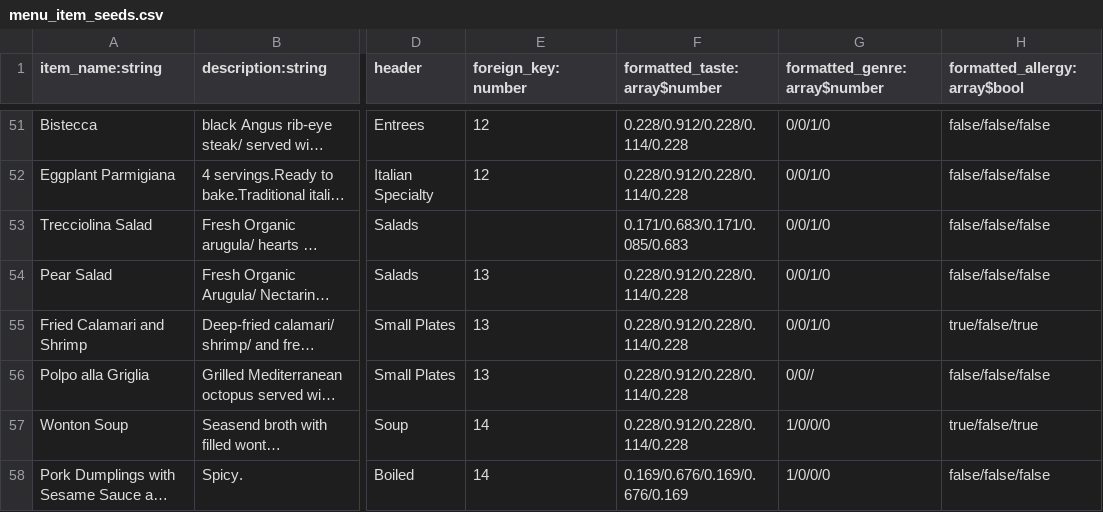
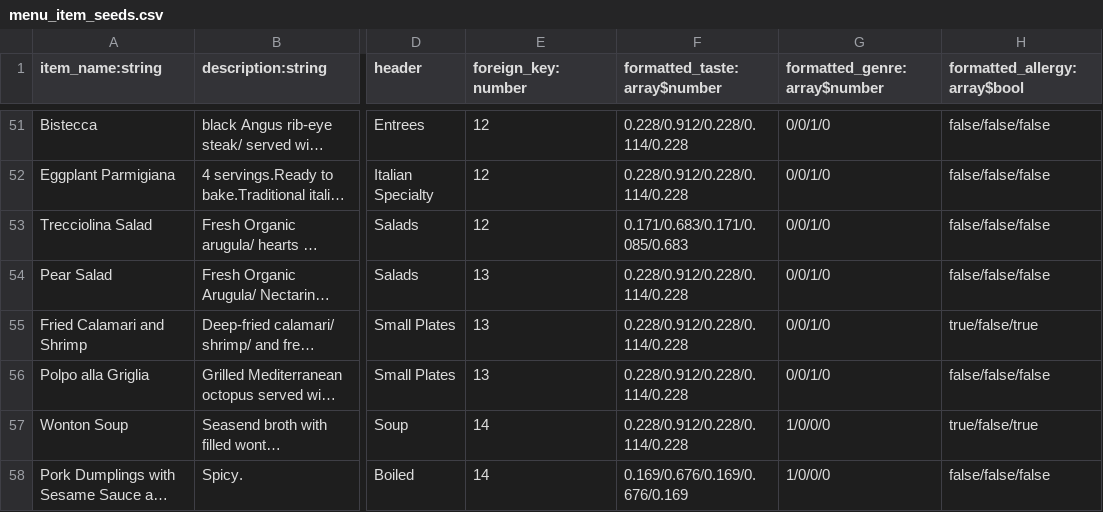
Before and after one commit to mfong4151/Singed, a CSV file: backend/seeders/seed_files/menu_item_seeds.csv, drawn as a sheet; only a part is shown, gaps mark what is left out; long unchanged cells end in …; the diff names each change by its address in the sheet, - before the commit and + after, or states it on an @@ line.

```diff
--- a/backend/seeders/seed_files/menu_item_seeds.csv
+++ b/backend/seeders/seed_files/menu_item_seeds.csv
-E53 (foreign_key:number): (empty)
+E53 (foreign_key:number): 12
-G56 (formatted_genre:array$number): 0/0//
+G56 (formatted_genre:array$number): 0/0/1/0
```
Also changed, not shown: backend/seeders/seed_files/restaurant_seeds.csv, 1 other file.
